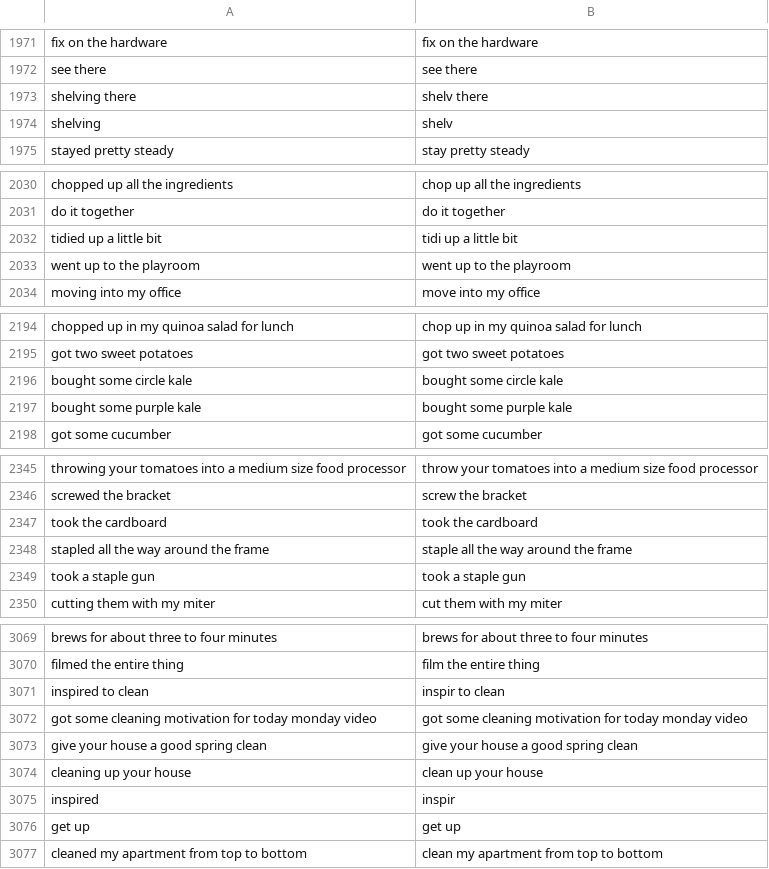
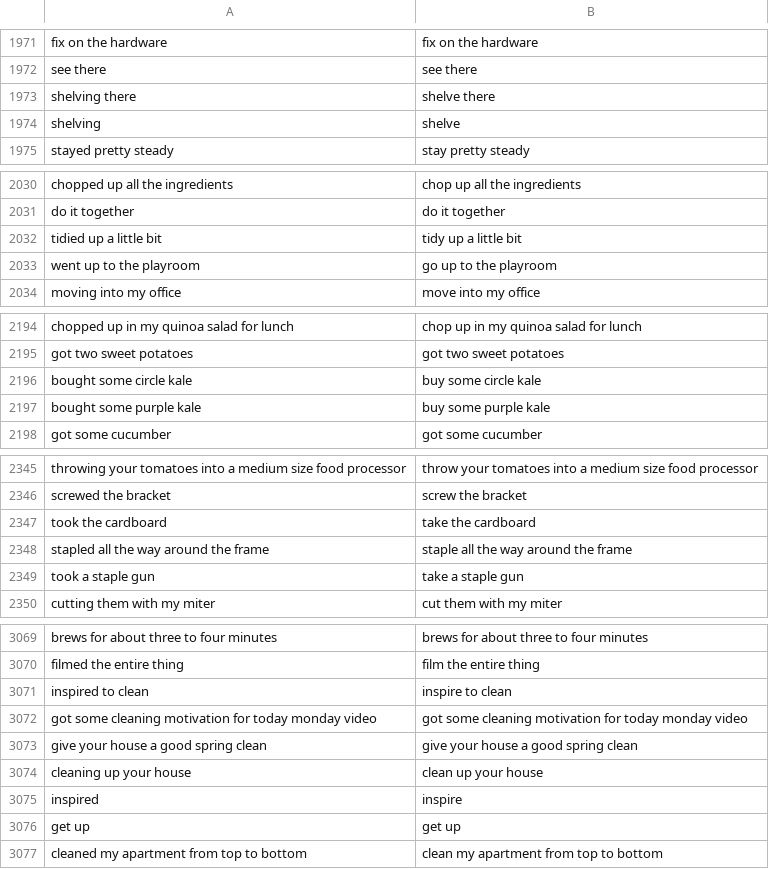
Before and after one commit to MichiganNLP/vlog_action_localization, a CSV file: data/list_actions.csv, drawn as a sheet; only a part is shown, gaps mark what is left out; the diff covers the shown part only.

```diff
--- a/data/list_actions.csv
+++ b/data/list_actions.csv
@@ -1972,4 +1972,4 @@ fix on the hardware,fix on the hardware
 see there,see there
-shelving there,shelv there
-shelving,shelv
+shelving there,shelve there
+shelving,shelve
 stayed pretty steady,stay pretty steady
@@ -2031,4 +2031,4 @@ chopped up all the ingredients,chop up all the ingredients
 do it together,do it together
-tidied up a little bit,tidi up a little bit
-went up to the playroom,went up to the playroom
+tidied up a little bit,tidy up a little bit
+went up to the playroom,go up to the playroom
 moving into my office,move into my office
@@ -2195,4 +2195,4 @@ chopped up in my quinoa salad for lunch,chop up in my quinoa salad for lunch
 got two sweet potatoes,got two sweet potatoes
-bought some circle kale,bought some circle kale
-bought some purple kale,bought some purple kale
+bought some circle kale,buy some circle kale
+bought some purple kale,buy some purple kale
 got some cucumber,got some cucumber
@@ -2346,5 +2346,5 @@ throwing your tomatoes into a medium size food processor,throw your tomatoes int
 screwed the bracket,screw the bracket
-took the cardboard,took the cardboard
+took the cardboard,take the cardboard
 stapled all the way around the frame,staple all the way around the frame
-took a staple gun,took a staple gun
+took a staple gun,take a staple gun
 cutting them with my miter,cut them with my miter
@@ -3070,3 +3070,3 @@ brews for about three to four minutes,brews for about three to four minutes
 filmed the entire thing,film the entire thing
-inspired to clean,inspir to clean
+inspired to clean,inspire to clean
 got some cleaning motivation for today monday video,got some cleaning motivation for today monday video
@@ -3074,3 +3074,3 @@ give your house a good spring clean,give your house a good spring clean
 cleaning up your house,clean up your house
-inspired,inspir
+inspired,inspire
 get up,get up
```
Also changed, not shown: 95 edited cells elsewhere in this file, 5 other files.
